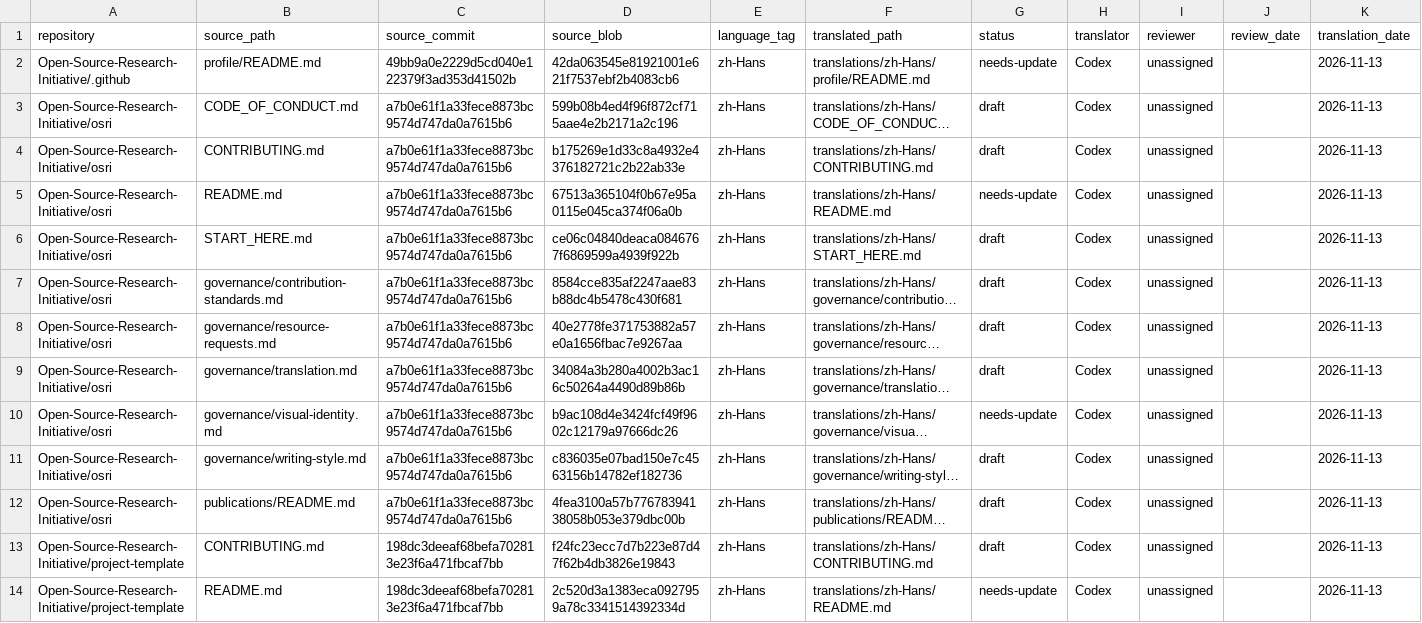
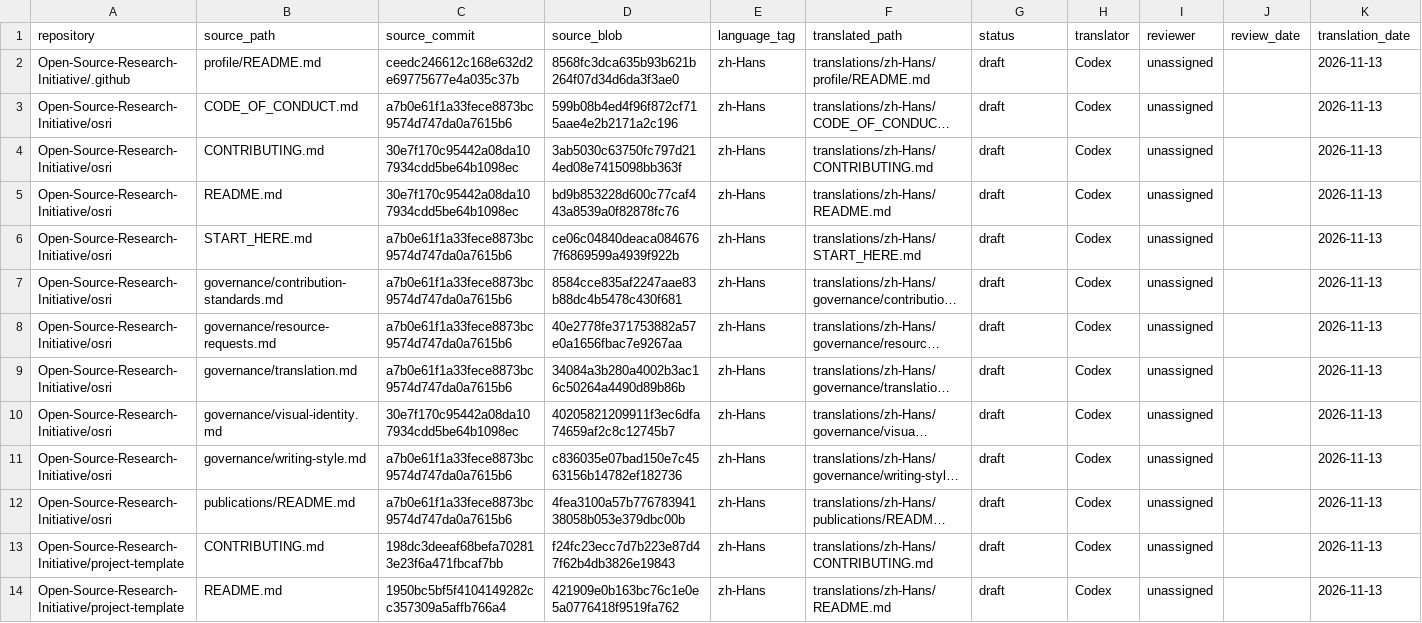
Before and after one commit to Open-Source-Research-Initiative/osri, a CSV file: translations/status.csv, drawn as a sheet; long unchanged cells end in …; the diff names each change by its address in the sheet, - before the commit and + after, or states it on an @@ line.

Commit message:
Refresh Chinese entry pages and source records

```diff
--- a/translations/status.csv
+++ b/translations/status.csv
-C2 (source_commit): 49bb9a0e2229d5cd040e122379f3ad353d41502b
+C2 (source_commit): ceedc246612c168e632d2e69775677e4a035c37b
-D2 (source_blob): 42da063545e81921001e621f7537ebf2b4083cb6
+D2 (source_blob): 8568fc3dca635b93b621b264f07d34d6da3f3ae0
-G2 (status): needs-update
+G2 (status): draft
-C4:C5 (source_commit): a7b0e61f1a33fece8873bc9574d747da0a7615b6
+C4:C5 (source_commit): 30e7f170c95442a08da107934cdd5be64b1098ec
-D4 (source_blob): b175269e1d33c8a4932e4376182721c2b22ab33e
+D4 (source_blob): 3ab5030c63750fc797d214ed08e7415098bb363f
-D5 (source_blob): 67513a365104f0b67e95a0115e045ca374f06a0b
+D5 (source_blob): bd9b853228d600c77caf443a8539a0f82878fc76
-G5 (status): needs-update
+G5 (status): draft
-C10 (source_commit): a7b0e61f1a33fece8873bc9574d747da0a7615b6
+C10 (source_commit): 30e7f170c95442a08da107934cdd5be64b1098ec
-D10 (source_blob): b9ac108d4e3424fcf49f9602c12179a97666dc26
+D10 (source_blob): 40205821209911f3ec6dfa74659af2c8c12745b7
-G10 (status): needs-update
+G10 (status): draft
-C14 (source_commit): 198dc3deeaf68befa702813e23f6a471fbcaf7bb
+C14 (source_commit): 1950bc5bf5f4104149282cc357309a5affb766a4
-D14 (source_blob): 2c520d3a1383eca0927959a78c3341514392334d
+D14 (source_blob): 421909e0b163bc76c1e0e5a0776418f9519fa762
-G14 (status): needs-update
+G14 (status): draft
```
Also changed, not shown: 3 other files.
